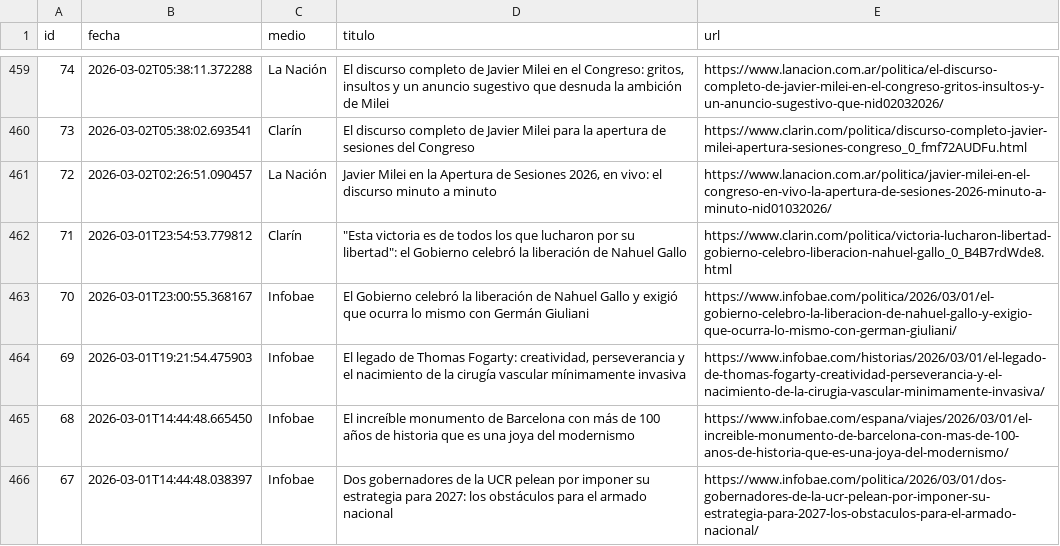
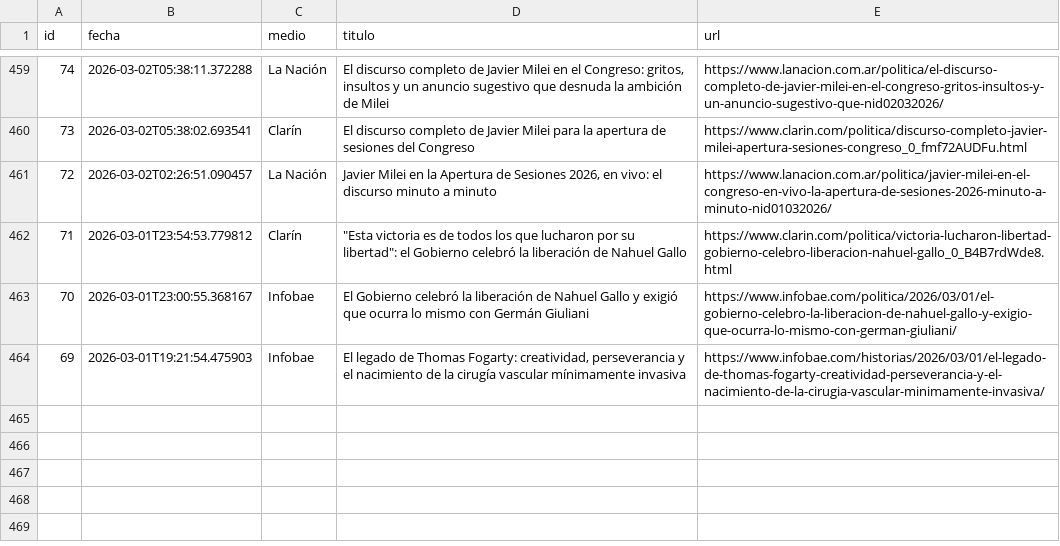
Before and after one commit to ElvisChatzky/BusProyect, a CSV file: data/historico.csv, drawn as a sheet; only a part is shown, gaps mark what is left out.

```diff
--- a/data/historico.csv
+++ b/data/historico.csv
@@ -464,3 +464 @@ id,fecha,medio,titulo,url
 69,2026-03-01T19:21:54.475903,Infobae,"El legado de Thomas Fogarty: creatividad, perseverancia y el nacimiento de la cirugía vascular mínimamente invasiva",https://www.infobae.com/historias/2026/03/01/el-legado-de-thomas-fogarty-creatividad-perseverancia-y-el-nacimiento-de-la-cirugia-vascular-minimamente-invasiva/
-68,2026-03-01T14:44:48.665450,Infobae,El increíble monumento de Barcelona con más de 100 años de historia que es una joya del modernismo,https://www.infobae.com/espana/viajes/2026/03/01/el-increible-monumento-de-barcelona-con-mas-de-100-anos-de-historia-que-es-una-joya-del-modernismo/
-67,2026-03-01T14:44:48.038397,Infobae,Dos gobernadores de la UCR pelean por imponer su estrategia para 2027: los obstáculos para el armado nacional,https://www.infobae.com/politica/2026/03/01/dos-gobernadores-de-la-ucr-pelean-por-imponer-su-estrategia-para-2027-los-obstaculos-para-el-armado-nacional/
```
Also changed, not shown: 1 other file.
